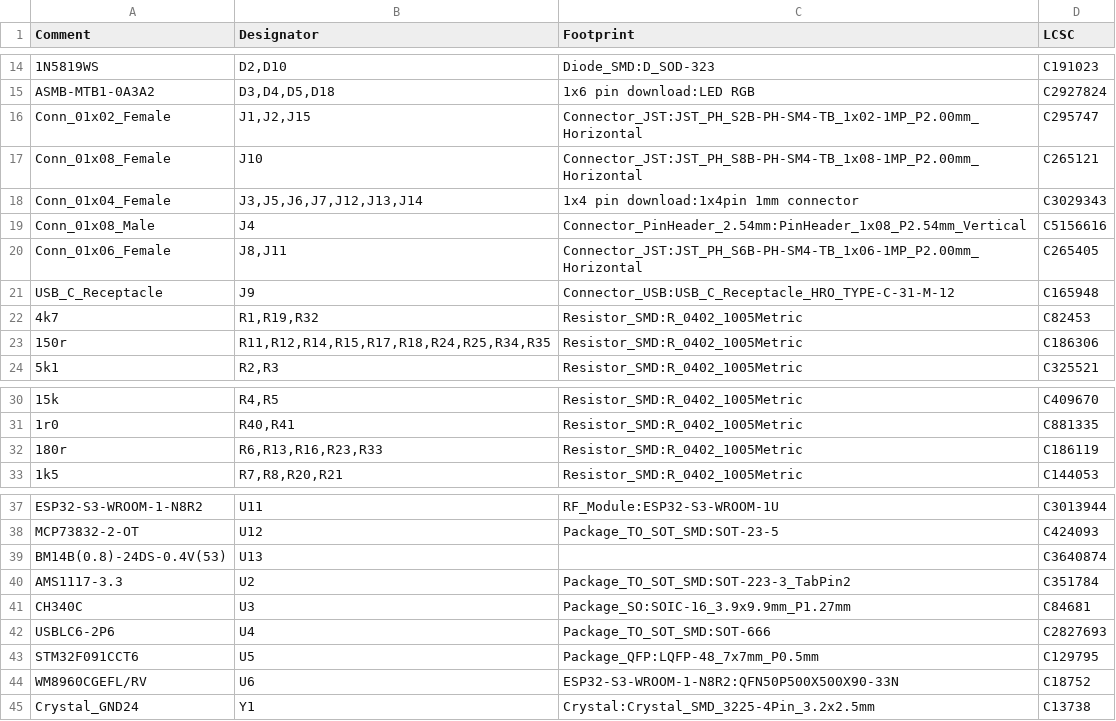
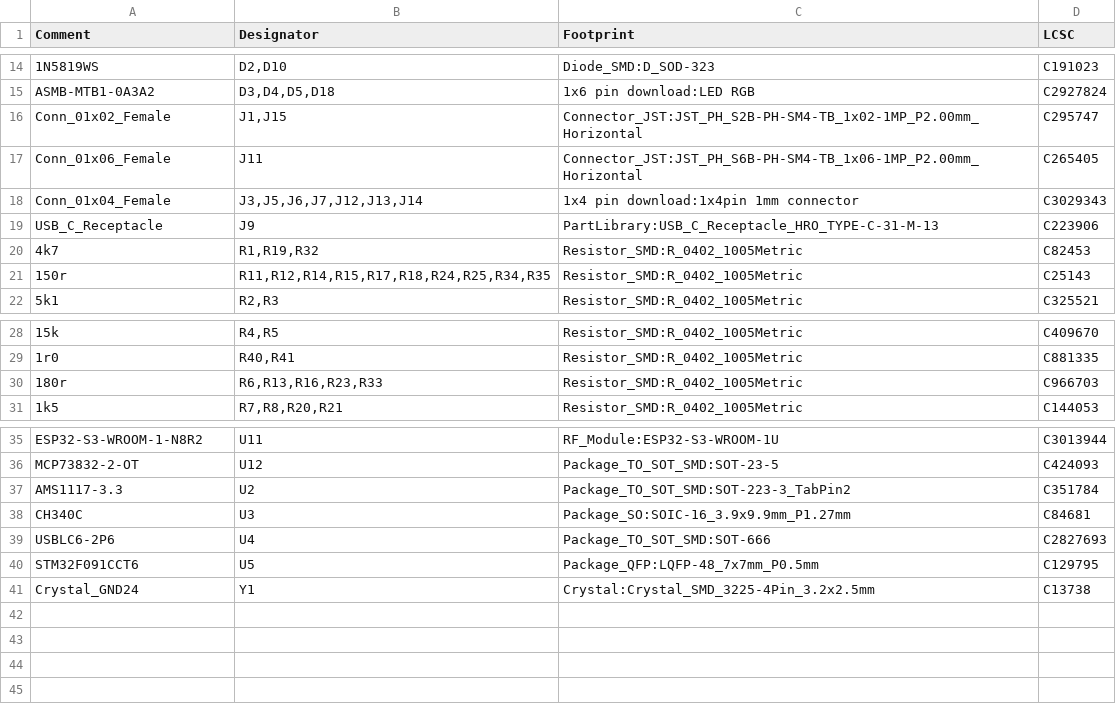
Before and after one commit to Quicr/hactar, a CSV file: hardware/EV6b/HactarEV6b.csv, drawn as a sheet; only a part is shown, gaps mark what is left out.

Commit message:
move to new USB connector

```diff
--- a/hardware/EV6b/HactarEV6b.csv
+++ b/hardware/EV6b/HactarEV6b.csv
@@ -15,10 +15,8 @@ Comment,Designator,Footprint,LCSC
 "ASMB-MTB1-0A3A2","D3,D4,D5,D18","1x6 pin download:LED RGB","C2927824"
-"Conn_01x02_Female","J1,J2,J15","Connector_JST:JST_PH_S2B-PH-SM4-TB_1x02-1MP_P2.00mm_Horizontal","C295747"
-"Conn_01x08_Female","J10","Connector_JST:JST_PH_S8B-PH-SM4-TB_1x08-1MP_P2.00mm_Horizontal","C265121"
+"Conn_01x02_Female","J1,J15","Connector_JST:JST_PH_S2B-PH-SM4-TB_1x02-1MP_P2.00mm_Horizontal","C295747"
+"Conn_01x06_Female","J11","Connector_JST:JST_PH_S6B-PH-SM4-TB_1x06-1MP_P2.00mm_Horizontal","C265405"
 "Conn_01x04_Female","J3,J5,J6,J7,J12,J13,J14","1x4 pin download:1x4pin 1mm connector","C3029343"
-"Conn_01x08_Male","J4","Connector_PinHeader_2.54mm:PinHeader_1x08_P2.54mm_Vertical","C5156616"
-"Conn_01x06_Female","J8,J11","Connector_JST:JST_PH_S6B-PH-SM4-TB_1x06-1MP_P2.00mm_Horizontal","C265405"
-"USB_C_Receptacle","J9","Connector_USB:USB_C_Receptacle_HRO_TYPE-C-31-M-12","C165948"
+"USB_C_Receptacle","J9","PartLibrary:USB_C_Receptacle_HRO_TYPE-C-31-M-13","C223906"
 "4k7","R1,R19,R32","Resistor_SMD:R_0402_1005Metric","C82453"
-"150r","R11,R12,R14,R15,R17,R18,R24,R25,R34,R35","Resistor_SMD:R_0402_1005Metric","C186306"
+"150r","R11,R12,R14,R15,R17,R18,R24,R25,R34,R35","Resistor_SMD:R_0402_1005Metric","C25143"
 "5k1","R2,R3","Resistor_SMD:R_0402_1005Metric","C325521"
@@ -31,3 +29,3 @@ Comment,Designator,Footprint,LCSC
 "1r0","R40,R41","Resistor_SMD:R_0402_1005Metric","C881335"
-"180r","R6,R13,R16,R23,R33","Resistor_SMD:R_0402_1005Metric","C186119"
+"180r","R6,R13,R16,R23,R33","Resistor_SMD:R_0402_1005Metric","C966703"
 "1k5","R7,R8,R20,R21","Resistor_SMD:R_0402_1005Metric","C144053"
@@ -38,3 +36,2 @@ Comment,Designator,Footprint,LCSC
 "MCP73832-2-OT","U12","Package_TO_SOT_SMD:SOT-23-5","C424093"
-"BM14B(0.8)-24DS-0.4V(53)","U13","","C3640874"
 "AMS1117-3.3","U2","Package_TO_SOT_SMD:SOT-223-3_TabPin2","C351784"
@@ -43,3 +40,2 @@ Comment,Designator,Footprint,LCSC
 "STM32F091CCT6","U5","Package_QFP:LQFP-48_7x7mm_P0.5mm","C129795"
-"WM8960CGEFL/RV","U6","ESP32-S3-WROOM-1-N8R2:QFN50P500X500X90-33N","C18752"
 "Crystal_GND24","Y1","Crystal:Crystal_SMD_3225-4Pin_3.2x2.5mm","C13738"
```
Also changed, not shown: hardware/EV6b/production/bom.csv, hardware/EV6b/production/positions.csv, 5 other files.
